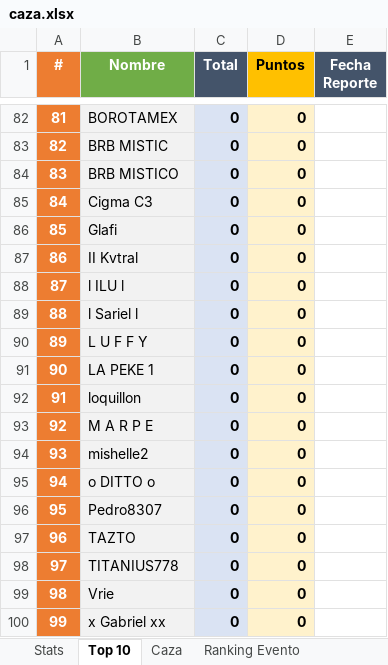
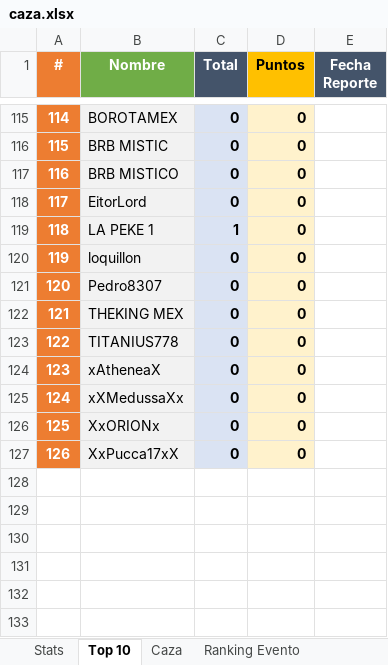
Before and after one commit to Axel5055/Bot-TH-Wsp, an Excel workbook: commands/functions/excel/caza.xlsx, sheet Top 10, drawn as a sheet; only a part is shown, gaps mark what is left out; values as stored, in another font and other column widths than the file's, no borders; removed rows and columns are numbered as before the commit, all else as after; the diff covers the shown part only; the diff names each change by its address in the sheet, - before the commit and + after, or states it on an @@ line.

```diff
--- a/commands/functions/excel/caza.xlsx (sheet Top 10)
+++ b/commands/functions/excel/caza.xlsx (sheet Top 10)
@@ column A (#) renumbered between rows 2 and 125 @@
-row 85: 84 | Cigma C3 | 0 | 0
-row 86: 85 | Glafi | 0 | 0
-B118 (Nombre): II Kvtral
+B118 (Nombre): EitorLord
-row 88: 87 | l ILU l | 0 | 0
-row 89: 88 | l Sariel l | 0 | 0
-row 90: 89 | L U F F Y | 0 | 0
-C119 (Total): 0
+C119 (Total): 1
-row 93: 92 | M A R P E | 0 | 0
-row 94: 93 | mishelle2 | 0 | 0
-row 95: 94 | o DITTO o | 0 | 0
-B122 (Nombre): TAZTO
+B122 (Nombre): THEKING MEX
-B124 (Nombre): Vrie
+B124 (Nombre): xAtheneaX
-B125 (Nombre): x Gabriel xx
+B125 (Nombre): xXMedussaXx
+row 126: 125 | XxORIONx | 0 | 0
+row 127: 126 | XxPucca17xX | 0 | 0
```
Also changed, not shown: 85 added rows, 52 removed rows and 33 edited cells elsewhere in this sheet, sheet Caza, sheet Stats, sheet Ranking Evento, sheet Caza lvl 1, other sheet tabs, formulas that keep their value, commands/functions/excel/escudos.xlsx, 13 other files.
